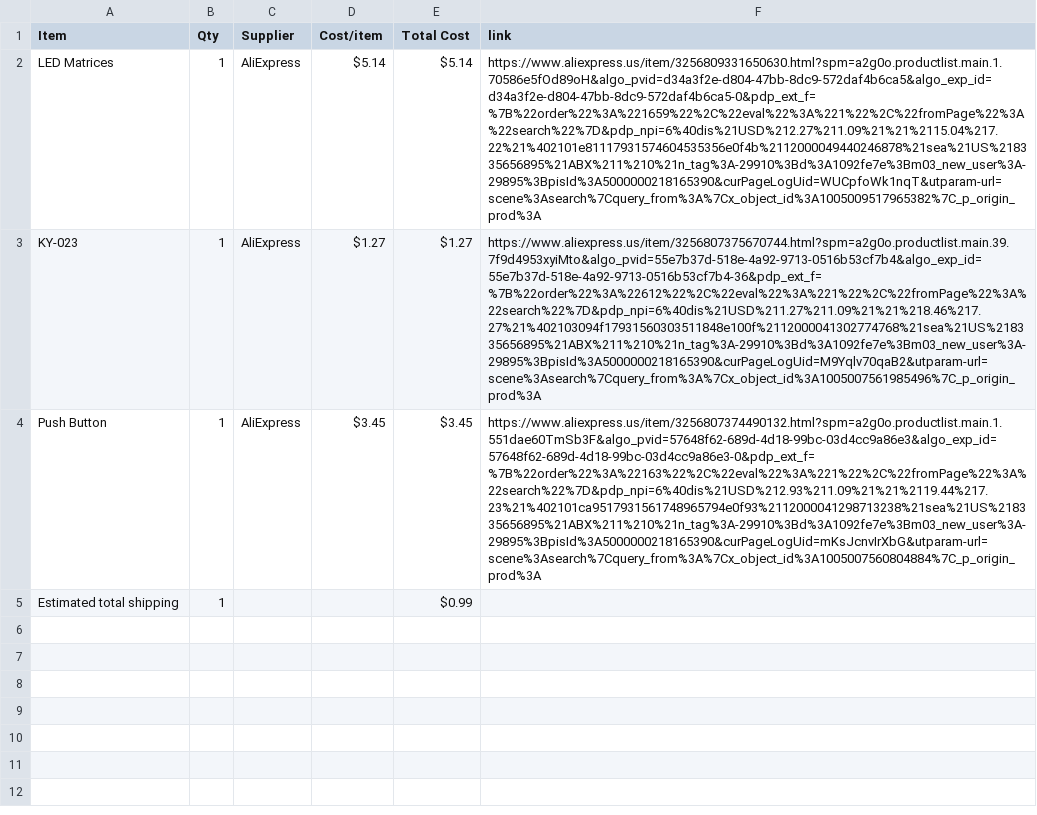
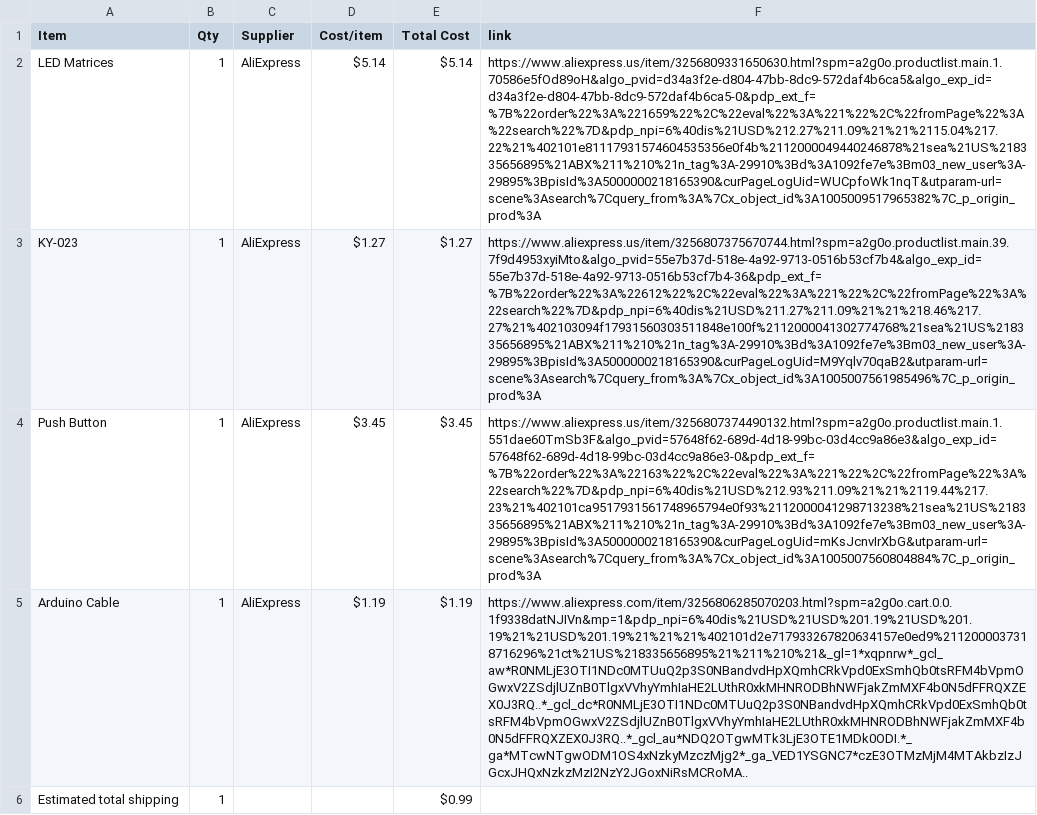
Before and after one commit to madadisriram11-web/TetrisGame, a CSV file: BOM.csv, drawn as a sheet; the diff names each change by its address in the sheet, - before the commit and + after, or states it on an @@ line.

Commit message:
Sync Tetris from Half Life

```diff
--- a/BOM.csv
+++ b/BOM.csv
+row 5: Arduino Cable | 1 | AliExpress | $1.19 | $1.19 | https://www.aliexpress.com/item/3256806285070203.html?spm=a2g0o.cart.0.0.1f9338datNJIVn&mp=1&pdp_npi=6%40dis%21USD%21USD%201.19%21USD%201.19%21%21USD%201.19%21%21%21%402101d2e717933267820634157e0ed9%2112000037318716296%21ct%21US%218335656895%21%211%210%21&_gl=1*xqpnrw*_gcl_aw*R0NMLjE3OTI1NDc0MTUuQ2p3S0NBandvdHpXQmhCRkVpd0ExSmhQb0tsRFM4bVpmOGwxV2ZSdjlUZnB0TlgxVVhyYmhIaHE2LUthR0xkMHNRODBhNWFjakZmMXF4b0N5dFFRQXZEX0J3RQ..*_gcl_dc*R0NMLjE3OTI1NDc0MTUuQ2p3S0NBandvdHpXQmhCRkVpd0ExSmhQb0tsRFM4bVpmOGwxV2ZSdjlUZnB0TlgxVVhyYmhIaHE2LUthR0xkMHNRODBhNWFjakZmMXF4b0N5dFFRQXZEX0J3RQ..*_gcl_au*NDQ2OTgwMTk3LjE3OTE1MDk0ODI.*_ga*MTcwNTgwODM1OS4xNzkyMzczMjg2*_ga_VED1YSGNC7*czE3OTMzMjM4MTAkbzIzJGcxJHQxNzkzMzI2NzY2JGoxNiRsMCRoMA..
```
